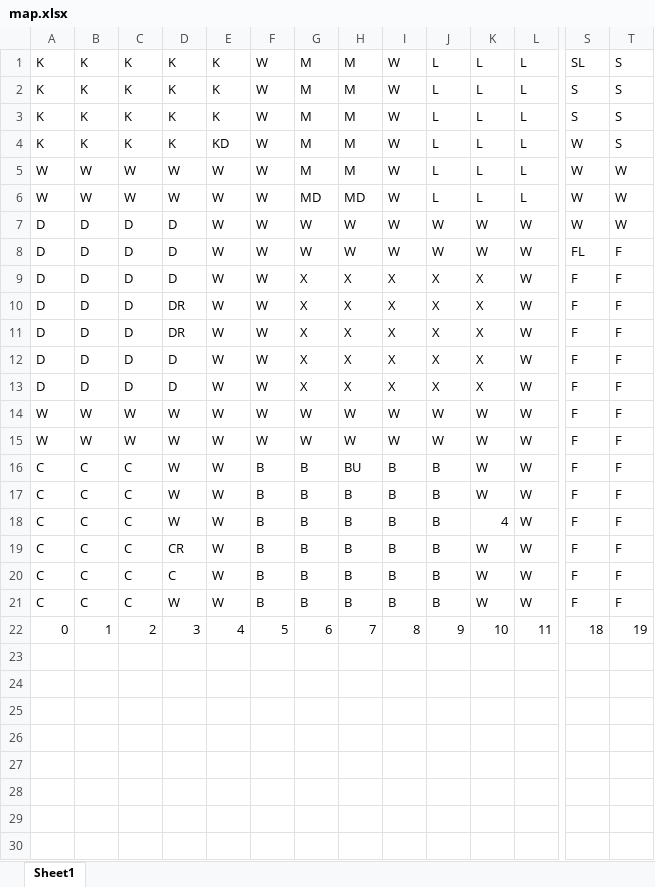
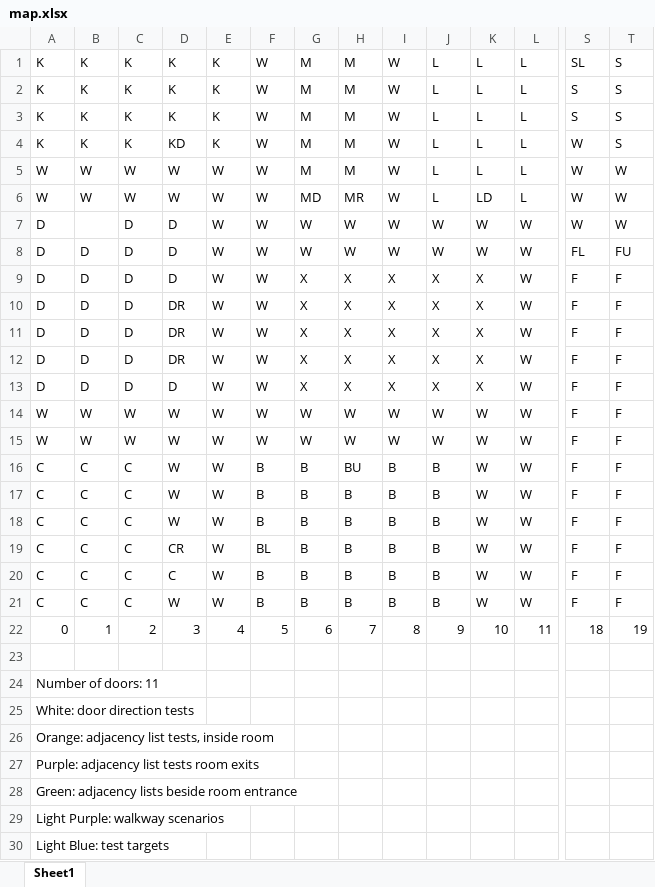
Before and after one commit to nickcarnival/ClueGame, an Excel workbook: map.xlsx, sheet Sheet1, drawn as a sheet; only a part is shown, gaps mark what is left out; values as stored, in another font and other column widths than the file's, no cell formats; rows hold the shown columns only; the diff names each change by its address in the sheet, - before the commit and + after, or states it on an @@ line.

Commit message:
updated map colors and added testsMap.csv

```diff
--- a/map.xlsx (sheet Sheet1)
+++ b/map.xlsx (sheet Sheet1)
-D4: K
+D4: KD
-E4: KD
+E4: K
-H6: MD
+H6: MR
-K6: L
+K6: LD
-B7: D
+B7: (empty)
-T8: F
+T8: FU
-D12: D
+D12: DR
-K18: 4
+K18: W
-F19: B
+F19: BL
+row 23: (empty)
+row 24: Number of doors: 11
+row 25: White: door direction tests
+row 26: Orange: adjacency list tests, inside room
+row 27: Purple: adjacency list tests room exits
+row 28: Green: adjacency lists beside room entrance
+row 29: Light Purple: walkway scenarios
+row 30: Light Blue: test targets
```
Also changed, not shown: cell formats, 3 other files.
